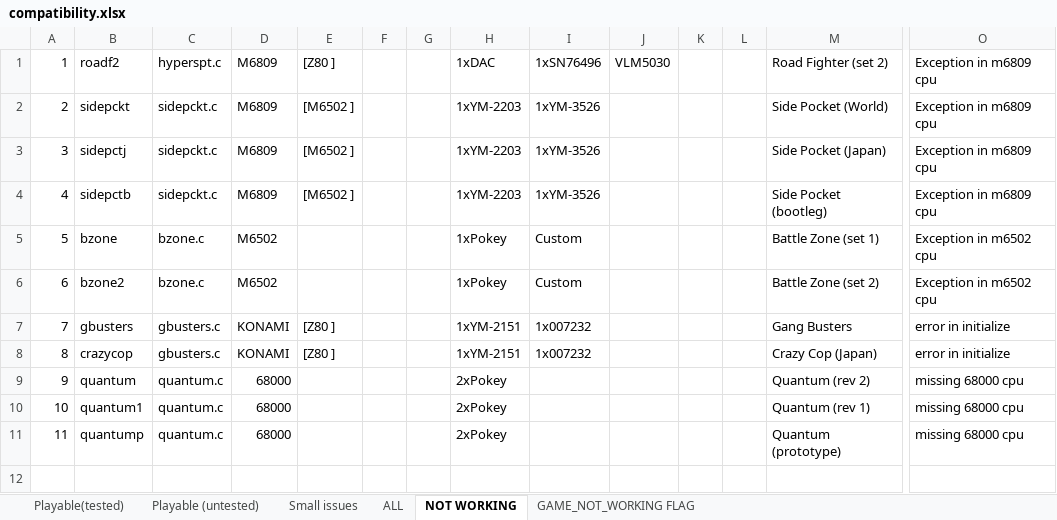
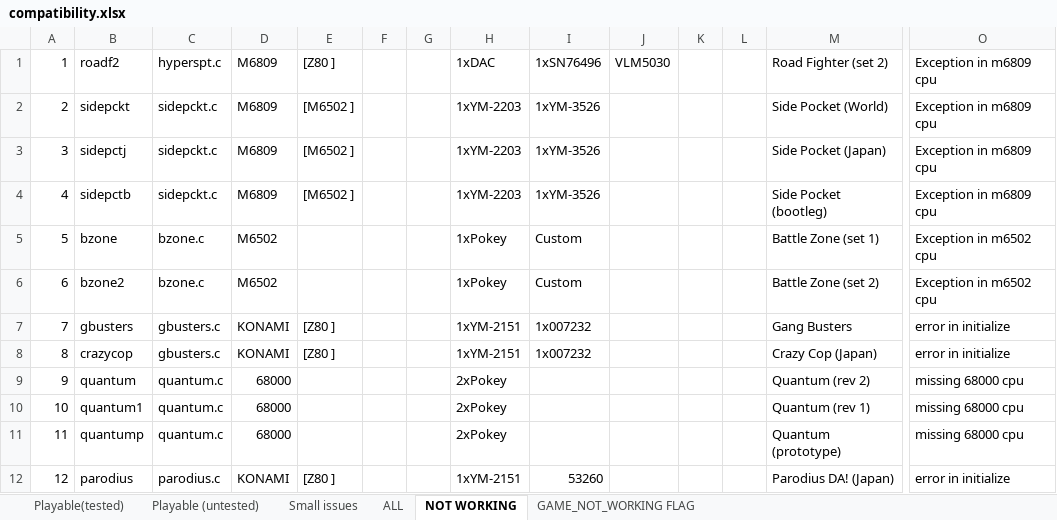
Before and after one commit to georgemoralis/arcadeflex, an Excel workbook: 0.36/compatibility.xlsx, sheet NOT WORKING, drawn as a sheet; only a part is shown, gaps mark what is left out; values as stored, in another font and other column widths than the file's, no borders; rows hold the shown columns only; the diff names each change by its address in the sheet, - before the commit and + after, or states it on an @@ line.

Commit message:
036 : gberet , parodius , psychic5

```diff
--- a/0.36/compatibility.xlsx (sheet NOT WORKING)
+++ b/0.36/compatibility.xlsx (sheet NOT WORKING)
+row 12: 12 | parodius | parodius.c | KONAMI | [Z80 ] |  |  | 1xYM-2151 | 53260 |  |  |  | Parodius DA! (Japan) | error in initialize
```
Also changed, not shown: sheet ALL, sheet Playable (untested), 17 other files.
